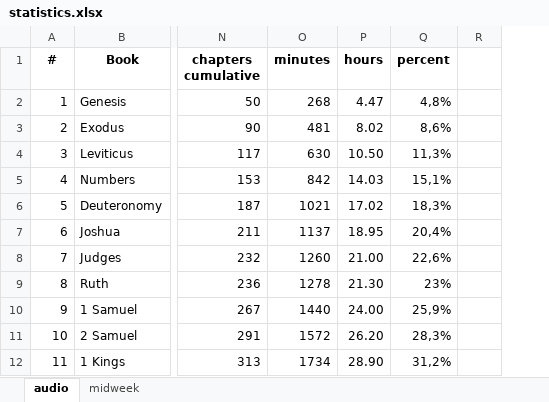
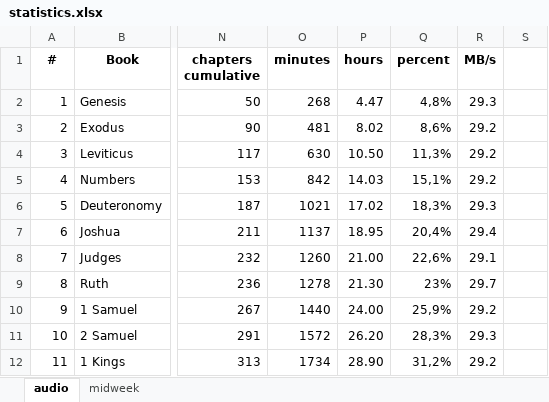
Before and after one commit to kreier/study, an Excel workbook: data/statistics.xlsx, sheet audio, drawn as a sheet; only a part is shown, gaps mark what is left out; values as stored, in another font and other column widths than the file's, no borders; the diff names each change by its address in the sheet, - before the commit and + after, or states it on an @@ line.

Commit message:
Update statistics.xlsx

```diff
--- a/data/statistics.xlsx (sheet audio)
+++ b/data/statistics.xlsx (sheet audio)
+column R (MB/s), rows 2-12: 29.3 | 29.2 | 29.2 | 29.2 | 29.3 | 29.4 | 29.1 | 29.7 | 29.2 | 29.3 | 29.2
```
